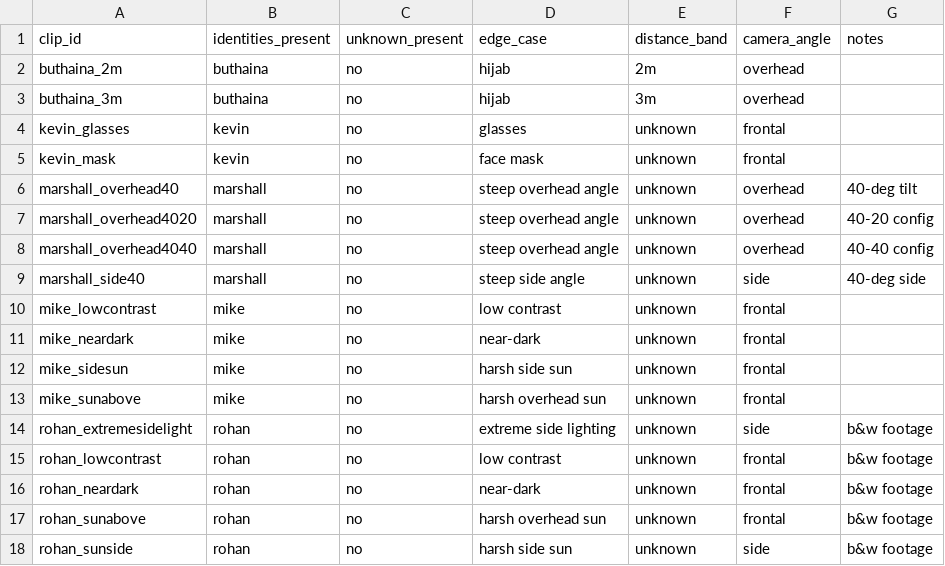
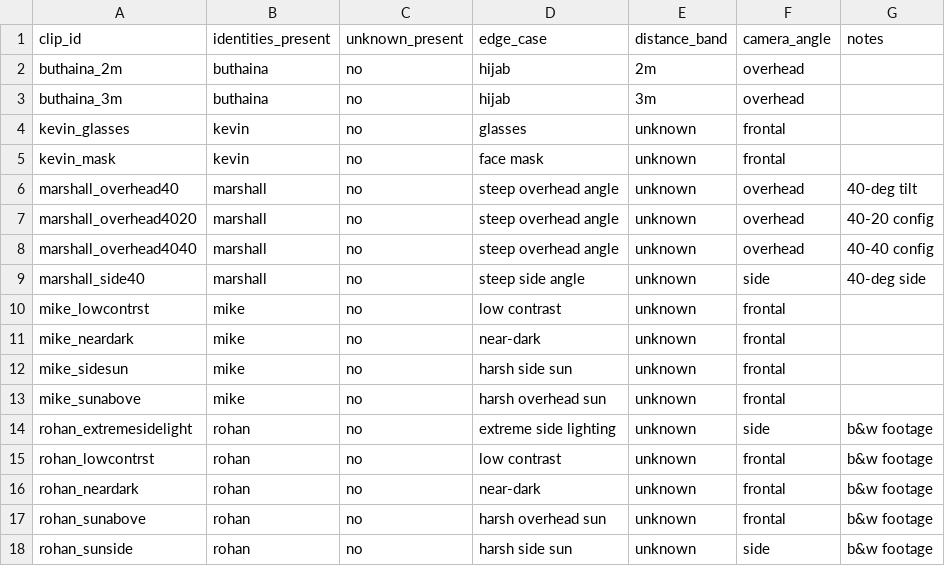
Before and after one commit to bubulean/drone_project, a CSV file: clips.csv, drawn as a sheet.

```diff
--- a/clips.csv
+++ b/clips.csv
@@ -9,3 +9,3 @@ marshall_overhead4040,marshall,no,steep overhead angle,unknown,overhead,40-40 co
 marshall_side40,marshall,no,steep side angle,unknown,side,40-deg side
-mike_lowcontrast,mike,no,low contrast,unknown,frontal,
+mike_lowcontrst,mike,no,low contrast,unknown,frontal,
 mike_neardark,mike,no,near-dark,unknown,frontal,
@@ -14,3 +14,3 @@ mike_sunabove,mike,no,harsh overhead sun,unknown,frontal,
 rohan_extremesidelight,rohan,no,extreme side lighting,unknown,side,b&w footage
-rohan_lowcontrast,rohan,no,low contrast,unknown,frontal,b&w footage
+rohan_lowcontrst,rohan,no,low contrast,unknown,frontal,b&w footage
 rohan_neardark,rohan,no,near-dark,unknown,frontal,b&w footage
```
Also changed, not shown: 40 other files.
